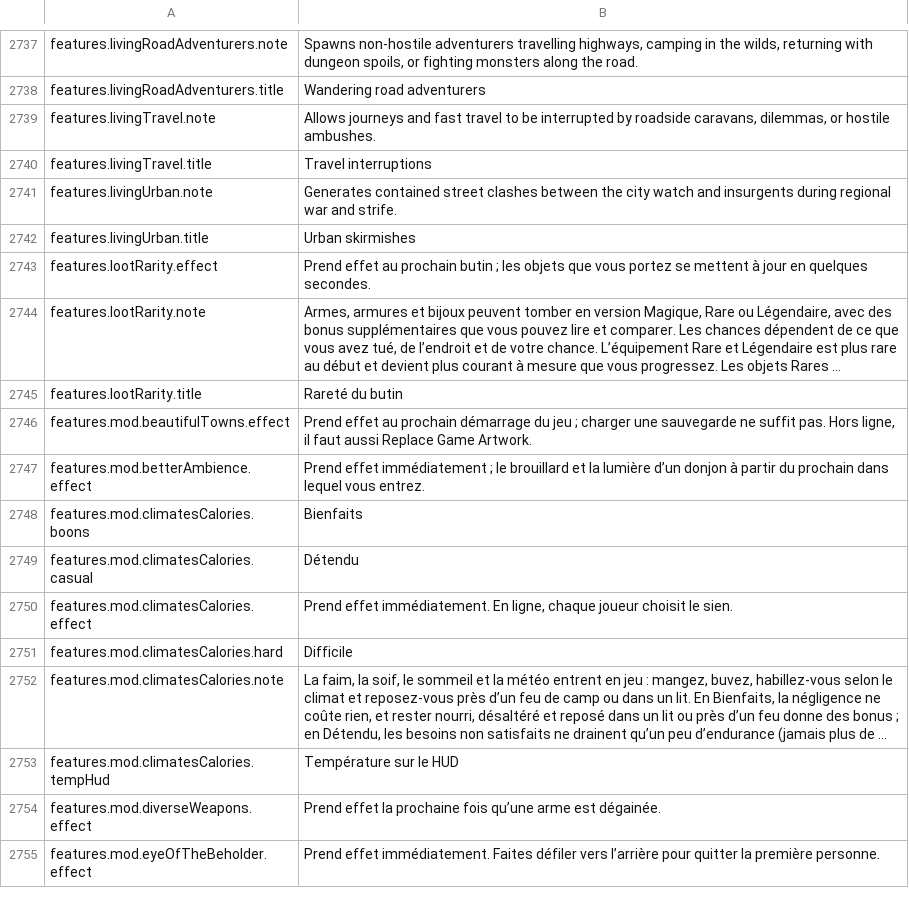
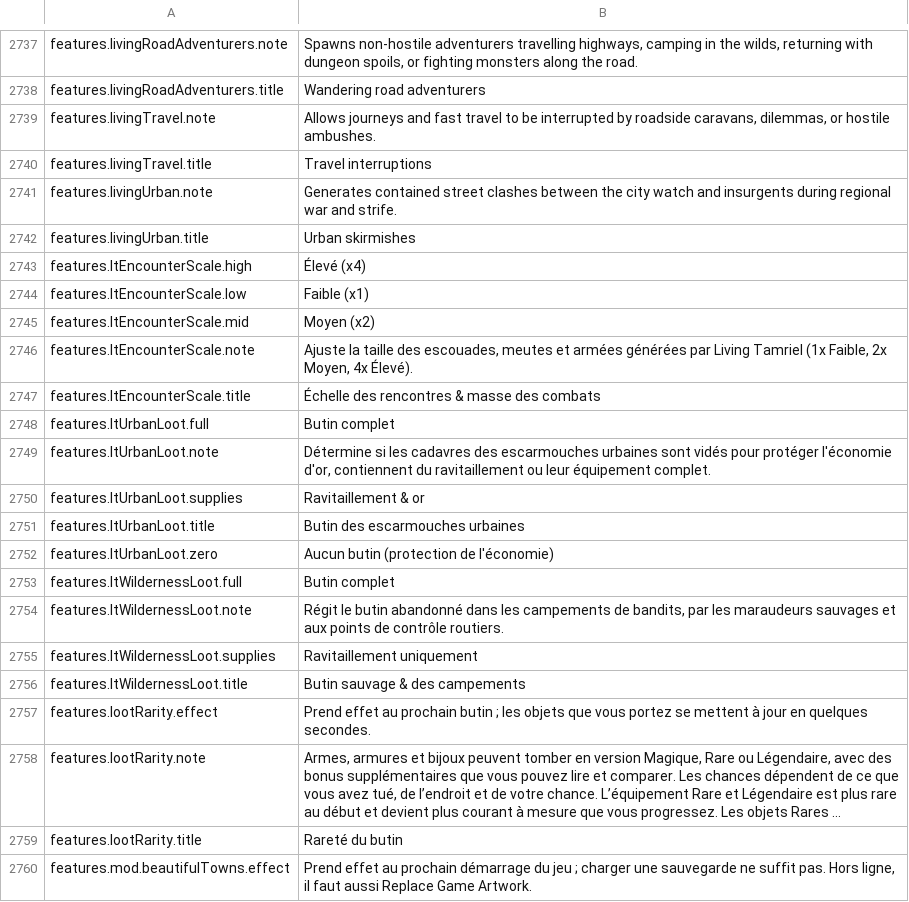
Before and after one commit to Chuz13/daggerfall-forever, a CSV file: locales/fr/Port_Strings.csv, drawn as a sheet; only a part is shown, gaps mark what is left out; the shorter side is filled out with more unchanged rows; long unchanged cells end in ….

```diff
--- a/locales/fr/Port_Strings.csv
+++ b/locales/fr/Port_Strings.csv
@@ -2742,2 +2742,16 @@ features.livingUrban.note,"Generates contained street clashes between the city w
 features.livingUrban.title,"Urban skirmishes"
+features.ltEncounterScale.high,"Élevé (x4)"
+features.ltEncounterScale.low,"Faible (x1)"
+features.ltEncounterScale.mid,"Moyen (x2)"
+features.ltEncounterScale.note,"Ajuste la taille des escouades, meutes et armées générées par Living Tamriel (1x Faible, 2x Moyen, 4x Élevé)."
+features.ltEncounterScale.title,"Échelle des rencontres & masse des combats"
+features.ltUrbanLoot.full,"Butin complet"
+features.ltUrbanLoot.note,"Détermine si les cadavres des escarmouches urbaines sont vidés pour protéger l'économie d'or, contiennent du ravitaillement ou leur équipement complet."
+features.ltUrbanLoot.supplies,"Ravitaillement & or"
+features.ltUrbanLoot.title,"Butin des escarmouches urbaines"
+features.ltUrbanLoot.zero,"Aucun butin (protection de l'économie)"
+features.ltWildernessLoot.full,"Butin complet"
+features.ltWildernessLoot.note,"Régit le butin abandonné dans les campements de bandits, par les maraudeurs sauvages et aux points de contrôle routiers."
+features.ltWildernessLoot.supplies,"Ravitaillement uniquement"
+features.ltWildernessLoot.title,"Butin sauvage & des campements"
 features.lootRarity.effect,"Prend effet au prochain butin ; les objets que vous portez se mettent à jour en quelques secondes."
```
Also changed, not shown: locales/bg/Port_Strings.csv, locales/el/Port_Strings.csv, 21 other files.
